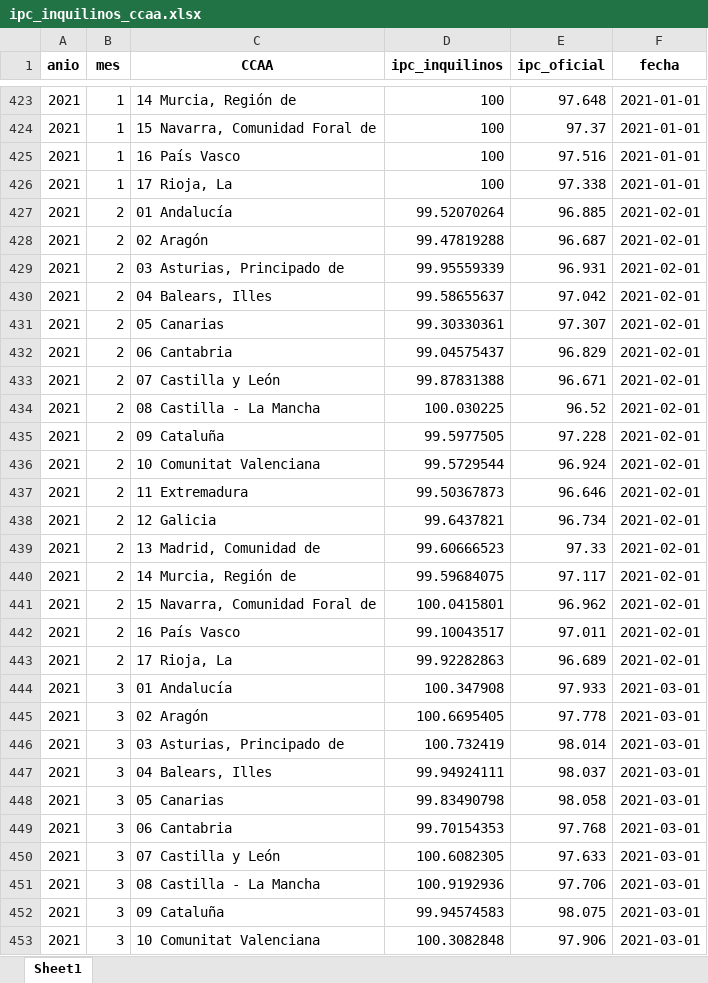
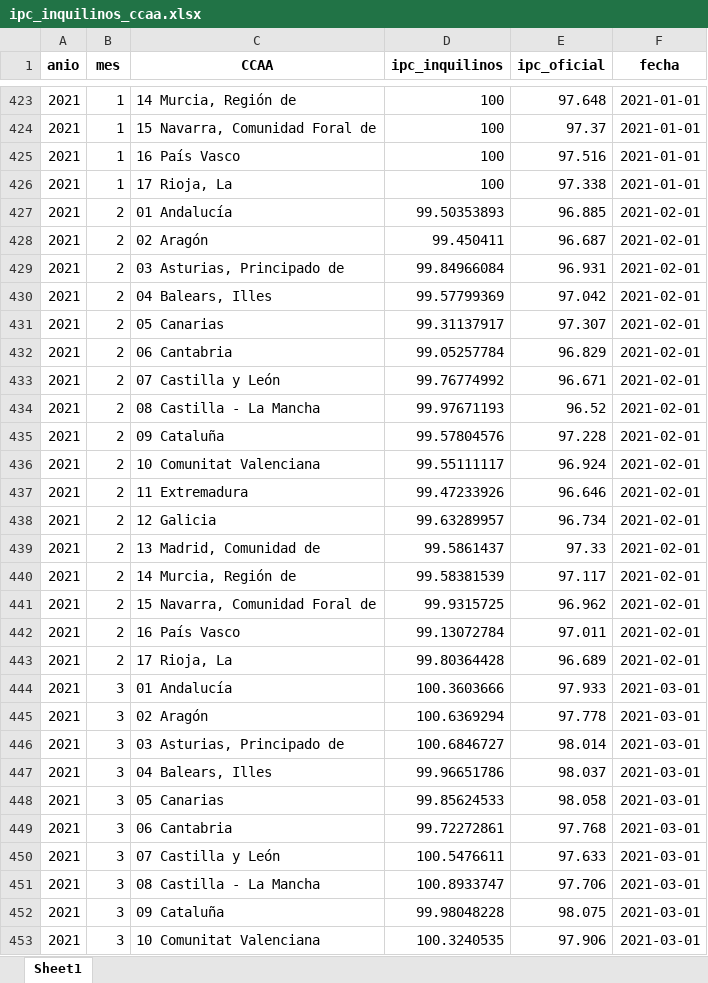
Before and after one commit to grappa17/proyecto_IPC_inquilino, an Excel workbook: DATOS/RESULTADOS/ipc_inquilinos_ccaa.xlsx, sheet Sheet1, drawn as a sheet; only a part is shown, gaps mark what is left out; values as stored, in another font and other column widths than the file's, no borders; the diff covers the shown part only; the diff names each change by its address in the sheet, - before the commit and + after, or states it on an @@ line.

```diff
--- a/DATOS/RESULTADOS/ipc_inquilinos_ccaa.xlsx (sheet Sheet1)
+++ b/DATOS/RESULTADOS/ipc_inquilinos_ccaa.xlsx (sheet Sheet1)
-D427 (ipc_inquilinos): 99.52070264
+D427 (ipc_inquilinos): 99.50353893
-D428 (ipc_inquilinos): 99.47819288
+D428 (ipc_inquilinos): 99.450411
-D429 (ipc_inquilinos): 99.95559339
+D429 (ipc_inquilinos): 99.84966084
-D430 (ipc_inquilinos): 99.58655637
+D430 (ipc_inquilinos): 99.57799369
-D431 (ipc_inquilinos): 99.30330361
+D431 (ipc_inquilinos): 99.31137917
-D432 (ipc_inquilinos): 99.04575437
+D432 (ipc_inquilinos): 99.05257784
-D433 (ipc_inquilinos): 99.87831388
+D433 (ipc_inquilinos): 99.76774992
-D434 (ipc_inquilinos): 100.030225
+D434 (ipc_inquilinos): 99.97671193
-D435 (ipc_inquilinos): 99.5977505
+D435 (ipc_inquilinos): 99.57804576
-D436 (ipc_inquilinos): 99.5729544
+D436 (ipc_inquilinos): 99.55111117
-D437 (ipc_inquilinos): 99.50367873
+D437 (ipc_inquilinos): 99.47233926
-D438 (ipc_inquilinos): 99.6437821
+D438 (ipc_inquilinos): 99.63289957
-D439 (ipc_inquilinos): 99.60666523
+D439 (ipc_inquilinos): 99.5861437
-D440 (ipc_inquilinos): 99.59684075
+D440 (ipc_inquilinos): 99.58381539
-D441 (ipc_inquilinos): 100.0415801
+D441 (ipc_inquilinos): 99.9315725
-D442 (ipc_inquilinos): 99.10043517
+D442 (ipc_inquilinos): 99.13072784
-D443 (ipc_inquilinos): 99.92282863
+D443 (ipc_inquilinos): 99.80364428
-D444 (ipc_inquilinos): 100.347908
+D444 (ipc_inquilinos): 100.3603666
-D445 (ipc_inquilinos): 100.6695405
+D445 (ipc_inquilinos): 100.6369294
-D446 (ipc_inquilinos): 100.732419
+D446 (ipc_inquilinos): 100.6846727
-D447 (ipc_inquilinos): 99.94924111
+D447 (ipc_inquilinos): 99.96651786
-D448 (ipc_inquilinos): 99.83490798
+D448 (ipc_inquilinos): 99.85624533
-D449 (ipc_inquilinos): 99.70154353
+D449 (ipc_inquilinos): 99.72272861
-D450 (ipc_inquilinos): 100.6082305
+D450 (ipc_inquilinos): 100.5476611
-D451 (ipc_inquilinos): 100.9192936
+D451 (ipc_inquilinos): 100.8933747
-D452 (ipc_inquilinos): 99.94574583
+D452 (ipc_inquilinos): 99.98048228
-D453 (ipc_inquilinos): 100.3082848
+D453 (ipc_inquilinos): 100.3240535
```
Also changed, not shown: 1299 edited cells elsewhere in this sheet, DATOS/PONDERACIONES/IPC_INQUILINOS_CCAA/alquiler_ajustado_ponderaciones_IPC_CCAA_2019.xlsx, DATOS/PONDERACIONES/IPC_INQUILINOS_CCAA/alquiler_ajustado_ponderaciones_IPC_CCAA_2020.xlsx, 55 other files.
